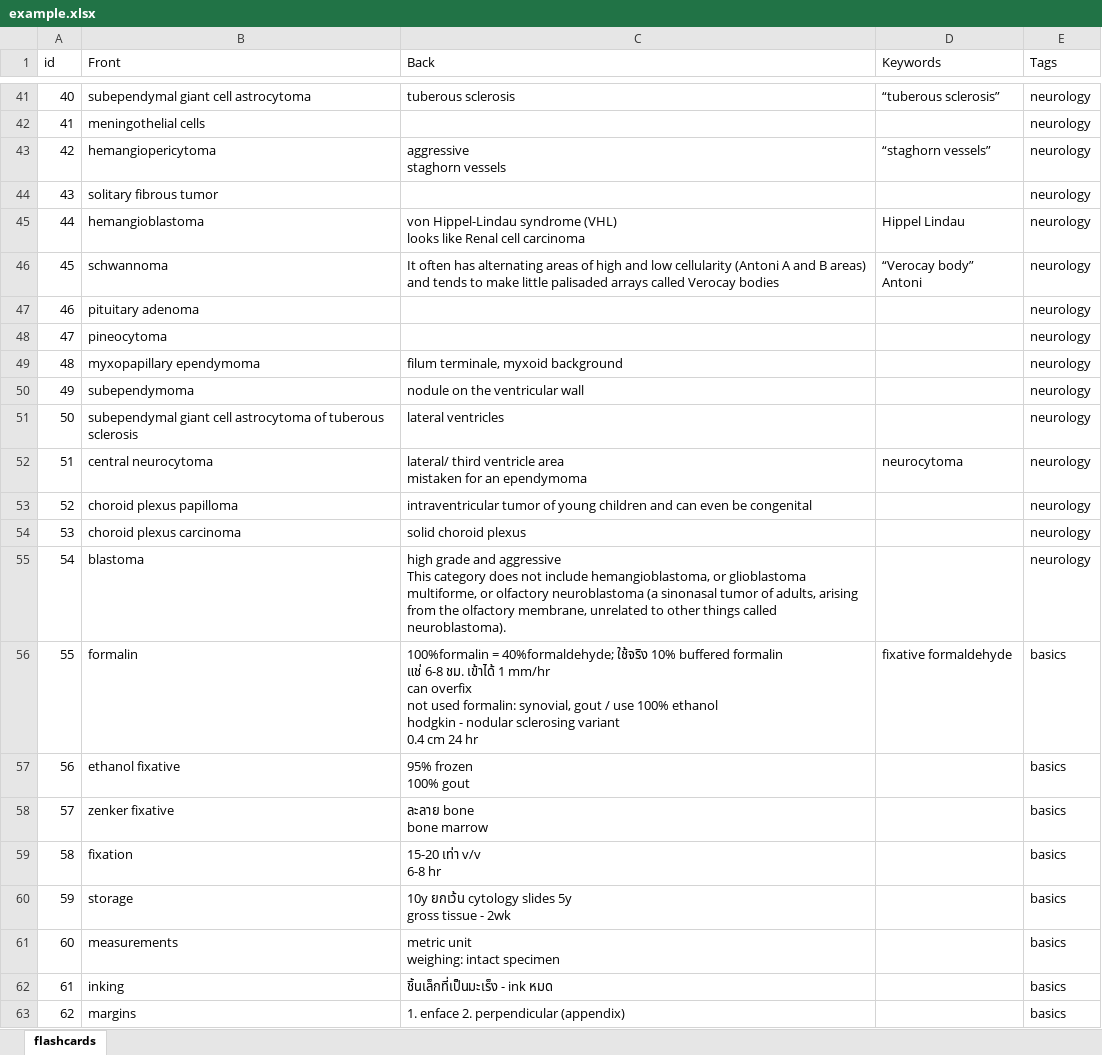
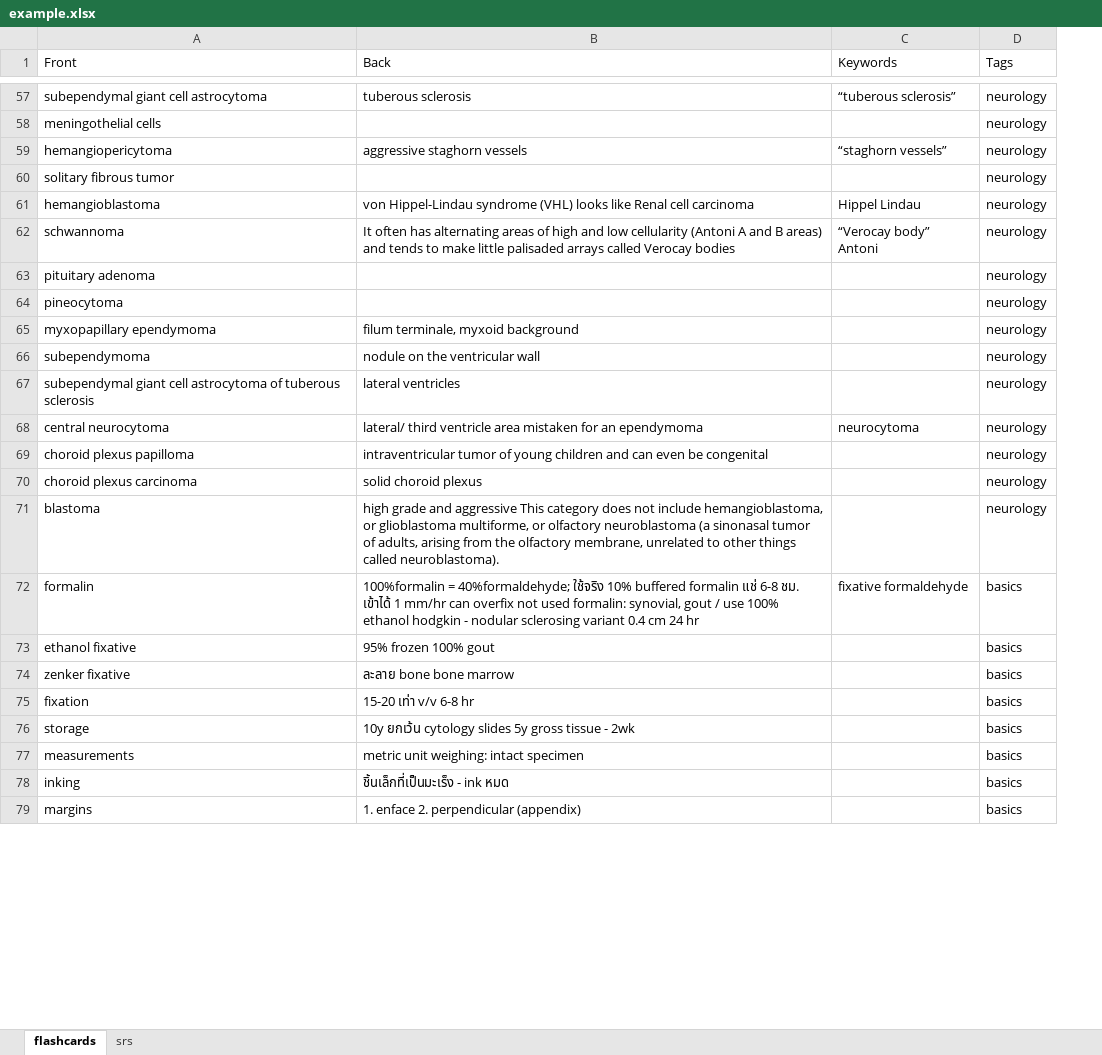
Before and after one commit to patarapolw/jupyter-flashcards, an Excel workbook: docs/example.xlsx, sheet flashcards, drawn as a sheet; only a part is shown, gaps mark what is left out; values as stored, in another font and other column widths than the file's, no borders; removed rows and columns are numbered as before the commit, all else as after; ↵ is a line break in a cell; the diff covers the shown part only; the diff names each change by its address in the sheet, - before the commit and + after, or states it on an @@ line.

```diff
--- a/docs/example.xlsx (sheet flashcards)
+++ b/docs/example.xlsx (sheet flashcards)
+sheet tab: srs
-column A (id), rows 41-63: 40 | 41 | 42 | 43 | 44 | 45 | 46 | 47 | 48 | 49 | 50 | 51 | 52 | 53 | 54 | 55 | 56 | 57 | 58 | 59 | 60 | 61 | 62
-B59 (Back): aggressive ↵ staghorn vessels
+B59 (Back): aggressive staghorn vessels
-B61 (Back): …cell carcinoma
+B61 (Back): …cell carcinoma
-B68 (Back): …an ependymoma
+B68 (Back): …an ependymoma
-B71 (Back): …called neuroblastoma).
+B71 (Back): …called neuroblastoma).
-B72 (Back): …24 hr
+B72 (Back): …24 hr
-B73 (Back): 95% frozen ↵ 100% gout
+B73 (Back): 95% frozen 100% gout
-B74 (Back): ละลาย bone ↵ bone marrow
+B74 (Back): ละลาย bone bone marrow
-B75 (Back): 15-20 เท่า v/v ↵ 6-8 hr
+B75 (Back): 15-20 เท่า v/v 6-8 hr
-B76 (Back): …- 2wk
+B76 (Back): …- 2wk
-B77 (Back): metric unit ↵ weighing: intact specimen
+B77 (Back): metric unit weighing: intact specimen
```
Also changed, not shown: 215 added rows, 4 removed rows and 33 edited cells elsewhere in this sheet, 30 other files.
